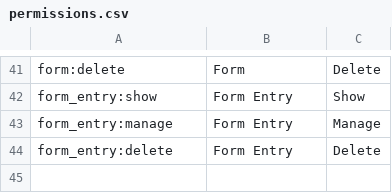
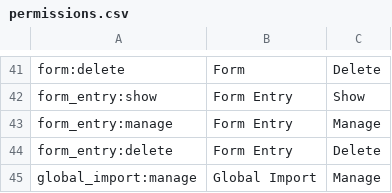
Before and after one commit to wraft/wraft, a CSV file: priv/repo/data/rbac/permissions.csv, drawn as a sheet; only a part is shown, gaps mark what is left out; the diff names each change by its address in the sheet, - before the commit and + after, or states it on an @@ line.

Commit message:
fix: added global import

```diff
--- a/priv/repo/data/rbac/permissions.csv
+++ b/priv/repo/data/rbac/permissions.csv
+row 45: global_import:manage | Global Import | Manage
```
